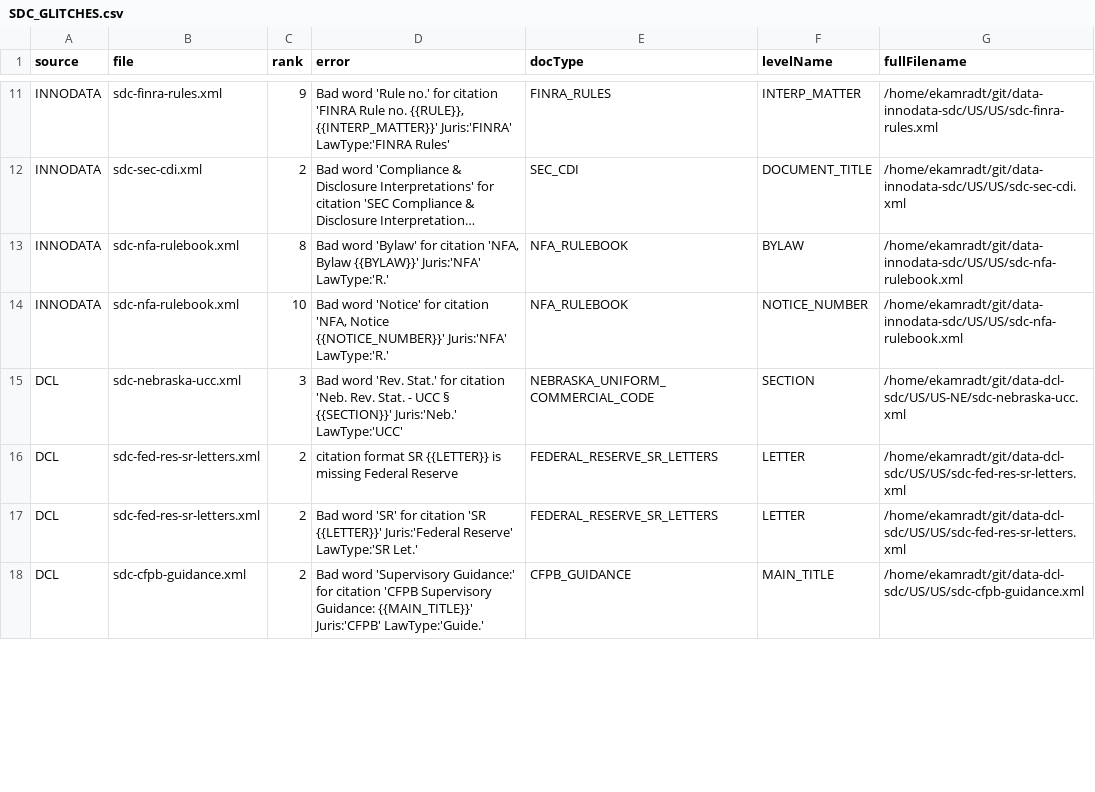
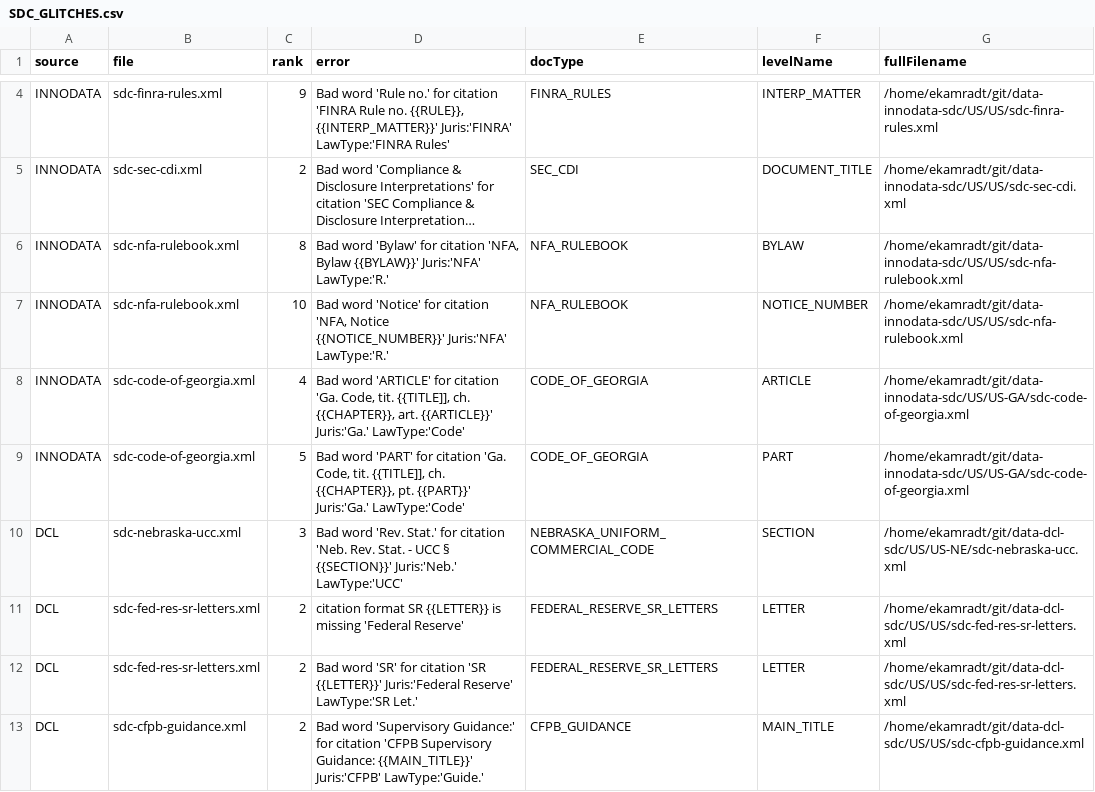
Before and after one commit to ekamradt/SpringGraphQL, a CSV file: src/python/sdc_validate/SDC_GLITCHES.csv, drawn as a sheet; only a part is shown, gaps mark what is left out; long unchanged cells end in …; the diff covers the shown part only.

```diff
--- a/src/python/sdc_validate/SDC_GLITCHES.csv
+++ b/src/python/sdc_validate/SDC_GLITCHES.csv
@@ -14,4 +7,6 @@ INNODATA|sdc-nfa-rulebook.xml|8|Bad word 'Bylaw' for citation 'NFA, Bylaw {{BYLA
 INNODATA|sdc-nfa-rulebook.xml|10|Bad word 'Notice' for citation 'NFA, Notice {{NOTICE_NUMBER}}'  Juris:'NFA'  LawType:'R.'|NFA_RULEBOOK|NOTICE_NUMBER|/home/ekamradt/git/data-innodata-sdc/US/US/sdc-nfa-rulebook.xml
+INNODATA|sdc-code-of-georgia.xml|4|Bad word 'ARTICLE' for citation 'Ga. Code, tit. {{TITLE]], ch. {{CHAPTER}}, art. {{ARTICLE}}'  Juris:'Ga.'  LawType:'Code'|CODE_OF_GEORGIA|ARTICLE|/home/ekamradt/git/data-innodata-sdc/US/US-GA/sdc-code-of-georgia.xml
+INNODATA|sdc-code-of-georgia.xml|5|Bad word 'PART' for citation 'Ga. Code, tit. {{TITLE]], ch. {{CHAPTER}}, pt. {{PART}}'  Juris:'Ga.'  LawType:'Code'|CODE_OF_GEORGIA|PART|/home/ekamradt/git/data-innodata-sdc/US/US-GA/sdc-code-of-georgia.xml
 DCL|sdc-nebraska-ucc.xml|3|Bad word 'Rev. Stat.' for citation 'Neb. Rev. Stat. - UCC § {{SECTION}}'  Juris:'Neb.'  LawType:'UCC'|NEBRASKA_UNIFORM_COMMERCIAL_CODE|SECTION|/home/ekamradt/git/data-dcl-sdc/US/US-NE/sdc-nebraska-ucc.xml
-DCL|sdc-fed-res-sr-letters.xml|2|citation format SR {{LETTER}} is missing Federal Reserve|FEDERAL_RESERVE_SR_LETTERS|LETTER|/home/ekamradt/git/data-dcl-sdc/US/US/sdc-fed-res-sr-letters.xml
+DCL|sdc-fed-res-sr-letters.xml|2|citation format SR {{LETTER}} is missing 'Federal Reserve'|FEDERAL_RESERVE_SR_LETTERS|LETTER|/home/ekamradt/git/data-dcl-sdc/US/US/sdc-fed-res-sr-letters.xml
 DCL|sdc-fed-res-sr-letters.xml|2|Bad word 'SR' for citation 'SR {{LETTER}}'  Juris:'Federal Reserve'  LawType:'SR Let.'|FEDERAL_RESERVE_SR_LETTERS|LETTER|/home/ekamradt/git/data-dcl-sdc/US/US/sdc-fed-res-sr-letters.xml
```
Also changed, not shown: 1 added row, 7 removed rows and 3 edited cells elsewhere in this file, src/python/uniqueId/UniqueIdSdc2.csv, 14 other files.
